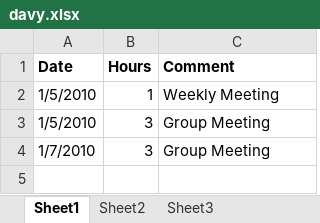
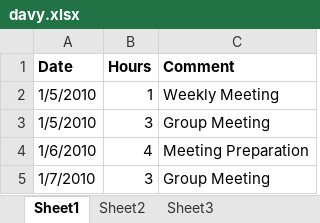
Before and after one commit to minadanesh/apsc496, an Excel workbook: status reports/davy.xlsx, sheet Sheet1, drawn as a sheet; values as stored, in another font and other column widths than the file's, no borders; the diff names each change by its address in the sheet, - before the commit and + after, or states it on an @@ line.

```diff
--- a/status reports/davy.xlsx (sheet Sheet1)
+++ b/status reports/davy.xlsx (sheet Sheet1)
+row 4: 1/6/2010 | 4 | Meeting Preparation
```
Also changed, not shown: status reports/david.xlsx, status reports/erica.xlsx, 2 other files.
